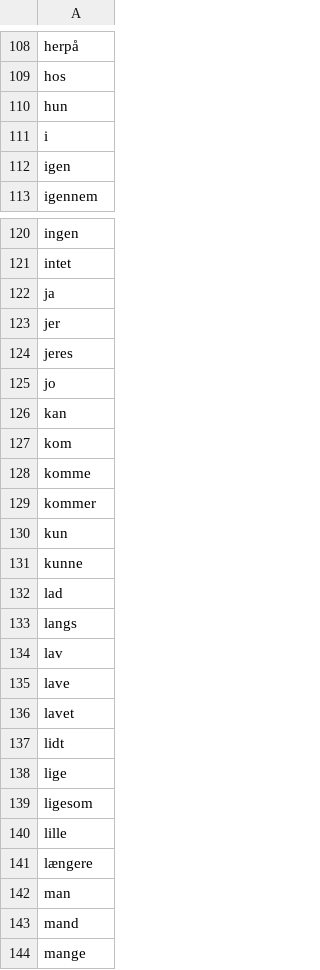
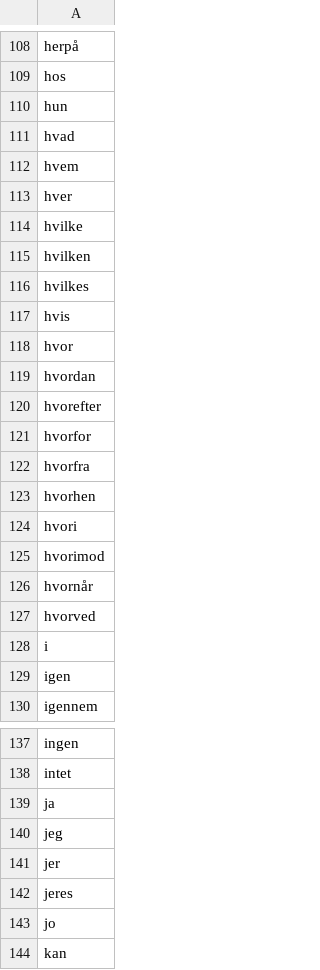
Before and after one commit to NicklasPedersen/OAI-AI, a CSV file: StopWords.csv, drawn as a sheet; only a part is shown, gaps mark what is left out; the shorter side is filled out with more unchanged rows; the diff names each change by its address in the sheet, - before the commit and + after, or states it on an @@ line.

Commit message:
fix uft8 characters in stopwords

```diff
--- a/StopWords.csv
+++ b/StopWords.csv
+row 111: hvad
+row 112: hvem
+row 113: hver
+row 114: hvilke
+row 115: hvilken
+row 116: hvilkes
+row 117: hvis
+row 118: hvor
+row 119: hvordan
+row 120: hvorefter
+row 121: hvorfor
+row 122: hvorfra
+row 123: hvorhen
+row 124: hvori
+row 125: hvorimod
+row 126: hvornår
+row 127: hvorved
+row 140: jeg
```
